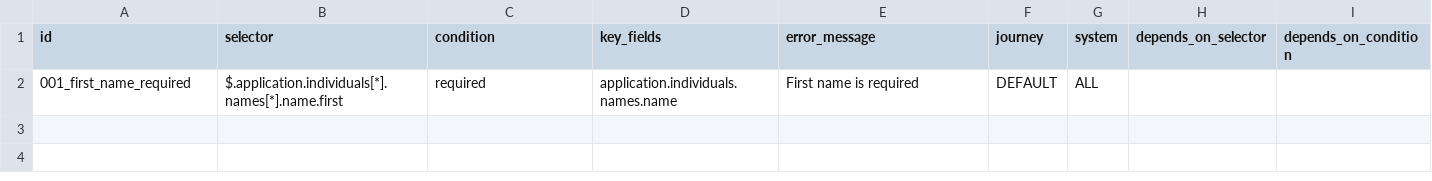
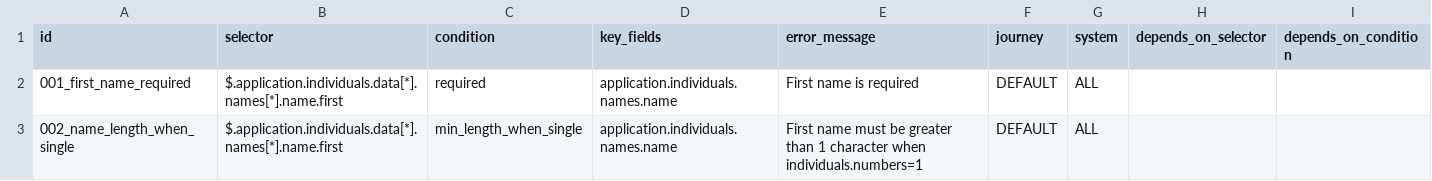
Before and after one commit to blueboxgarage/DQR, a CSV file: rules.csv, drawn as a sheet.

Commit message:
single_character first name

```diff
--- a/rules.csv
+++ b/rules.csv
@@ -1,2 +1,3 @@
 id,selector,condition,key_fields,error_message,journey,system,depends_on_selector,depends_on_condition
-001_first_name_required,$.application.individuals[*].names[*].name.first,required,application.individuals.names.name,"First name is required",DEFAULT,ALL,,
+001_first_name_required,$.application.individuals.data[*].names[*].name.first,required,application.individuals.names.name,"First name is required",DEFAULT,ALL,,
+002_name_length_when_single,$.application.individuals.data[*].names[*].name.first,min_length_when_single,application.individuals.names.name,"First name must be greater than 1 character when individuals.numbers=1",DEFAULT,ALL,,
```
Also changed, not shown: 4 other files.
